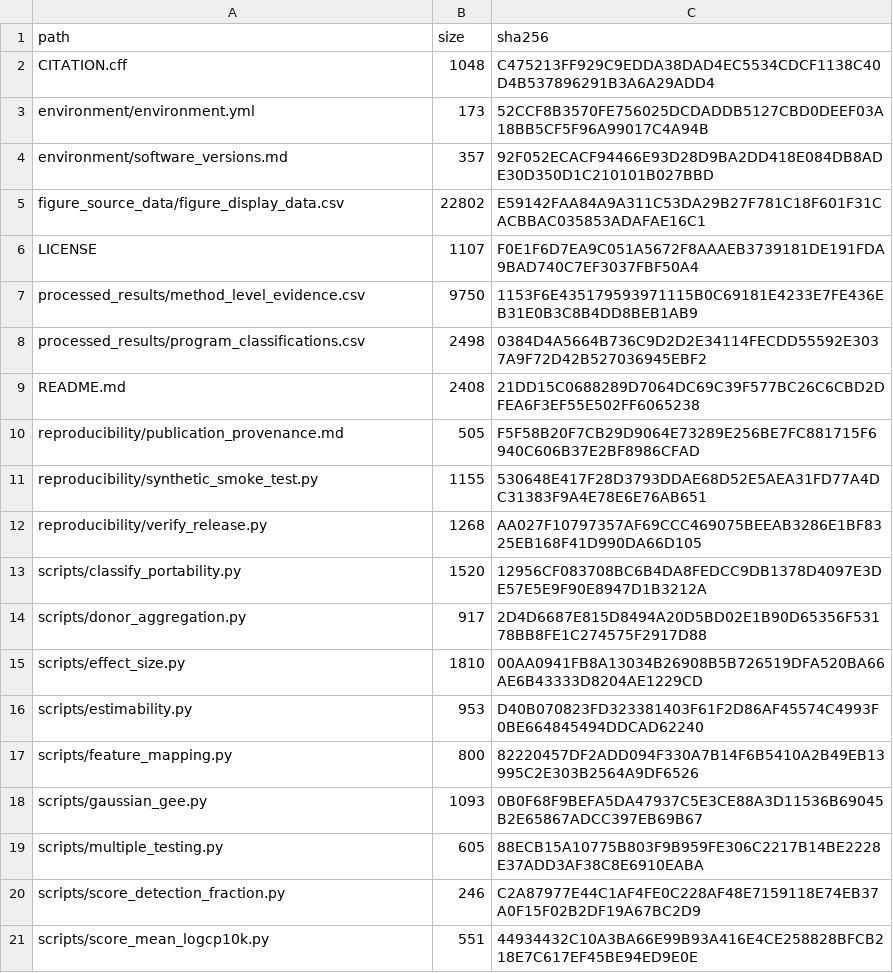
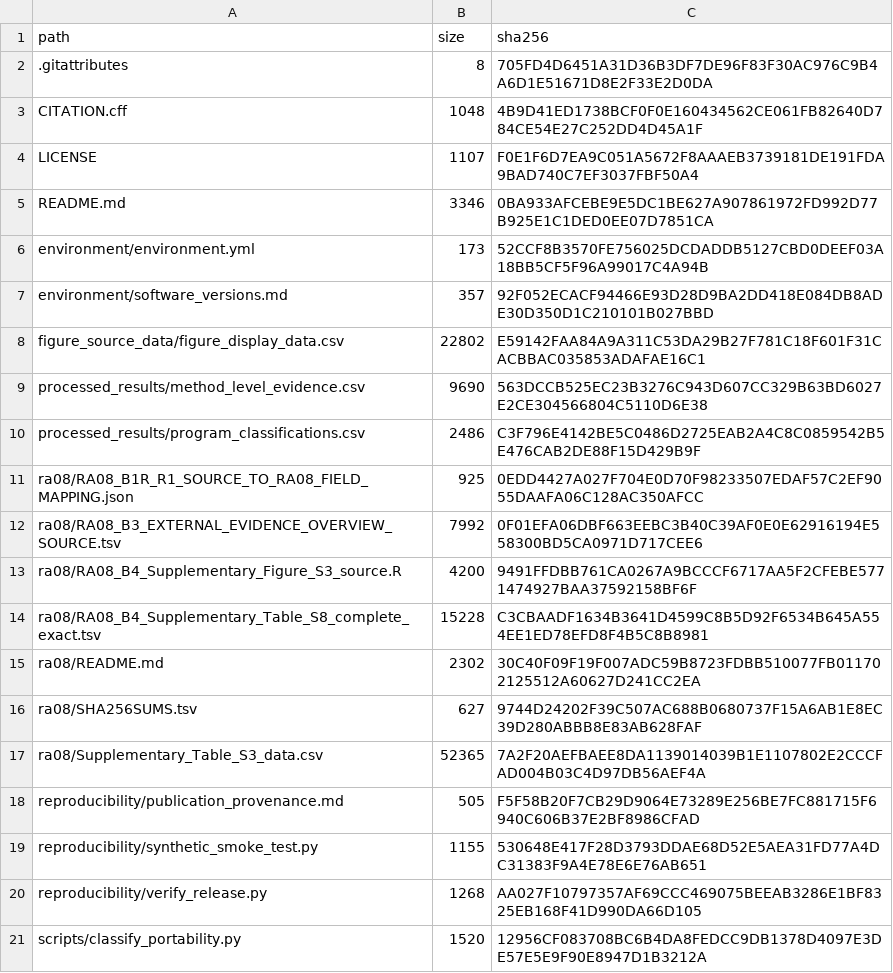
Before and after one commit to lzy201701010010/IBD-epithelial-portability-benchmark, a CSV file: manifests/SHA256SUMS.csv, drawn as a sheet; only a part is shown; the shorter side is filled out with more unchanged rows; removed rows and columns are numbered as before the commit, all else as after; the diff covers the shown part only; the diff names each change by its address in the sheet, - before the commit and + after, or states it on an @@ line.

```diff
--- a/manifests/SHA256SUMS.csv
+++ b/manifests/SHA256SUMS.csv
+row 2: .gitattributes | 8 | 705FD4D6451A31D36B3DF7DE96F83F30AC976C9B4A6D1E51671D8E2F33E2D0DA
-C3 (sha256): C475213FF929C9EDDA38DAD4EC5534CDCF1138C40D4B537896291B3A6A29ADD4
+C3 (sha256): 4B9D41ED1738BCF0F0E160434562CE061FB82640D784CE54E27C252DD4D45A1F
@@ row 6 moved to row 4: LICENSE @@
+row 5: README.md | 3346 | 0BA933AFCEBE9E5DC1BE627A907861972FD992D77B925E1C1DED0EE07D7851CA
-B9 (size): 9750
+B9 (size): 9690
-C9 (sha256): 1153F6E435179593971115B0C69181E4233E7FE436EB31E0B3C8B4DD8BEB1AB9
+C9 (sha256): 563DCCB525EC23B3276C943D607CC329B63BD6027E2CE304566804C5110D6E38
-B10 (size): 2498
+B10 (size): 2486
-C10 (sha256): 0384D4A5664B736C9D2D2E34114FECDD55592E3037A9F72D42B527036945EBF2
+C10 (sha256): C3F796E4142BE5C0486D2725EAB2A4C8C0859542B5E476CAB2DE88F15D429B9F
-row 9: README.md | 2408 | 21DD15C0688289D7064DC69C39F577BC26C6CBD2DFEA6F3EF55E502FF6065238
+row 11: ra08/RA08_B1R_R1_SOURCE_TO_RA08_FIELD_MAPPING.json | 925 | 0EDD4427A027F704E0D70F98233507EDAF57C2EF9055DAAFA06C128AC350AFCC
+row 12: ra08/RA08_B3_EXTERNAL_EVIDENCE_OVERVIEW_SOURCE.tsv | 7992 | 0F01EFA06DBF663EEBC3B40C39AF0E0E62916194E558300BD5CA0971D717CEE6
+row 13: ra08/RA08_B4_Supplementary_Figure_S3_source.R | 4200 | 9491FFDBB761CA0267A9BCCCF6717AA5F2CFEBE5771474927BAA37592158BF6F
+row 14: ra08/RA08_B4_Supplementary_Table_S8_complete_exact.tsv | 15228 | C3CBAADF1634B3641D4599C8B5D92F6534B645A554EE1ED78EFD8F4B5C8B8981
+row 15: ra08/README.md | 2302 | 30C40F09F19F007ADC59B8723FDBB510077FB011702125512A60627D241CC2EA
+row 16: ra08/SHA256SUMS.tsv | 627 | 9744D24202F39C507AC688B0680737F15A6AB1E8EC39D280ABBB8E83AB628FAF
+row 17: ra08/Supplementary_Table_S3_data.csv | 52365 | 7A2F20AEFBAEE8DA1139014039B1E1107802E2CCCFAD004B03C4D97DB56AEF4A
```
Also changed, not shown: 18 edited cells elsewhere in this file, 10 other files.
